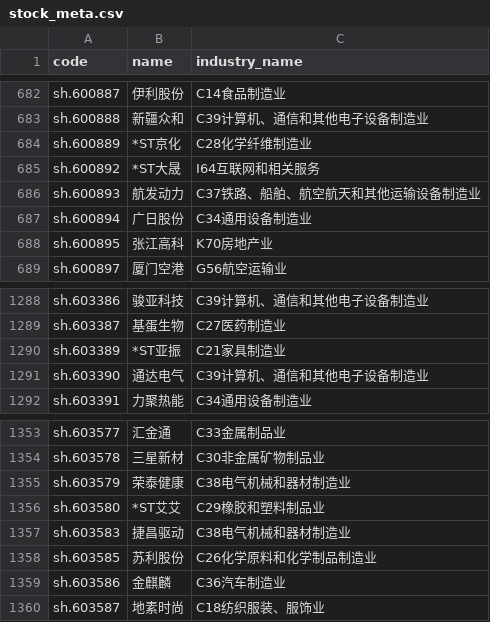
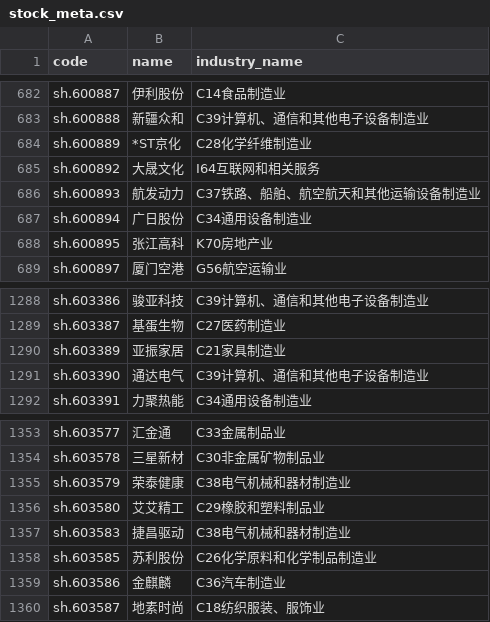
Before and after one commit to Box0528/stock-multi-agent-system, a CSV file: meta/stock_meta.csv, drawn as a sheet; only a part is shown, gaps mark what is left out.

```diff
--- a/meta/stock_meta.csv
+++ b/meta/stock_meta.csv
@@ -684,3 +684,3 @@ sh.600888,新疆众和,C39计算机、通信和其他电子设备制造业
 sh.600889,*ST京化,C28化学纤维制造业
-sh.600892,*ST大晟,I64互联网和相关服务
+sh.600892,大晟文化,I64互联网和相关服务
 sh.600893,航发动力,C37铁路、船舶、航空航天和其他运输设备制造业
@@ -1289,3 +1289,3 @@ sh.603386,骏亚科技,C39计算机、通信和其他电子设备制造业
 sh.603387,基蛋生物,C27医药制造业
-sh.603389,*ST亚振,C21家具制造业
+sh.603389,亚振家居,C21家具制造业
 sh.603390,通达电气,C39计算机、通信和其他电子设备制造业
@@ -1355,3 +1355,3 @@ sh.603578,三星新材,C30非金属矿物制品业
 sh.603579,荣泰健康,C38电气机械和器材制造业
-sh.603580,*ST艾艾,C29橡胶和塑料制品业
+sh.603580,艾艾精工,C29橡胶和塑料制品业
 sh.603583,捷昌驱动,C38电气机械和器材制造业
```
Also changed, not shown: meta/last_update_summary.csv, 12 other files.
